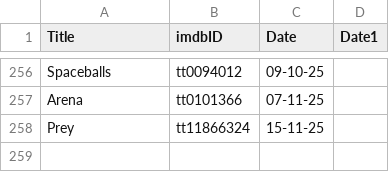
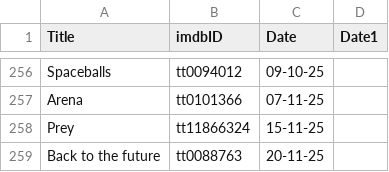
Before and after one commit to suprdory/scifinight, a CSV file: watched_films.csv, drawn as a sheet; only a part is shown, gaps mark what is left out.

Commit message:
bttf

```diff
--- a/watched_films.csv
+++ b/watched_films.csv
@@ -258 +258,2 @@ Arena,tt0101366,07-11-25
 Prey,tt11866324,15-11-25
+Back to the future,tt0088763,20-11-25
```
